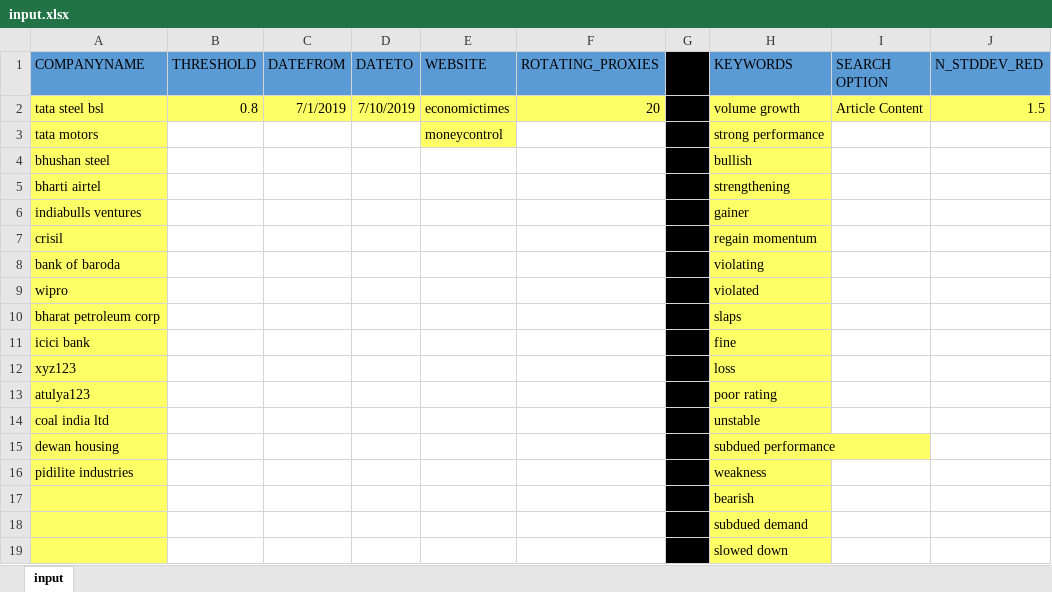
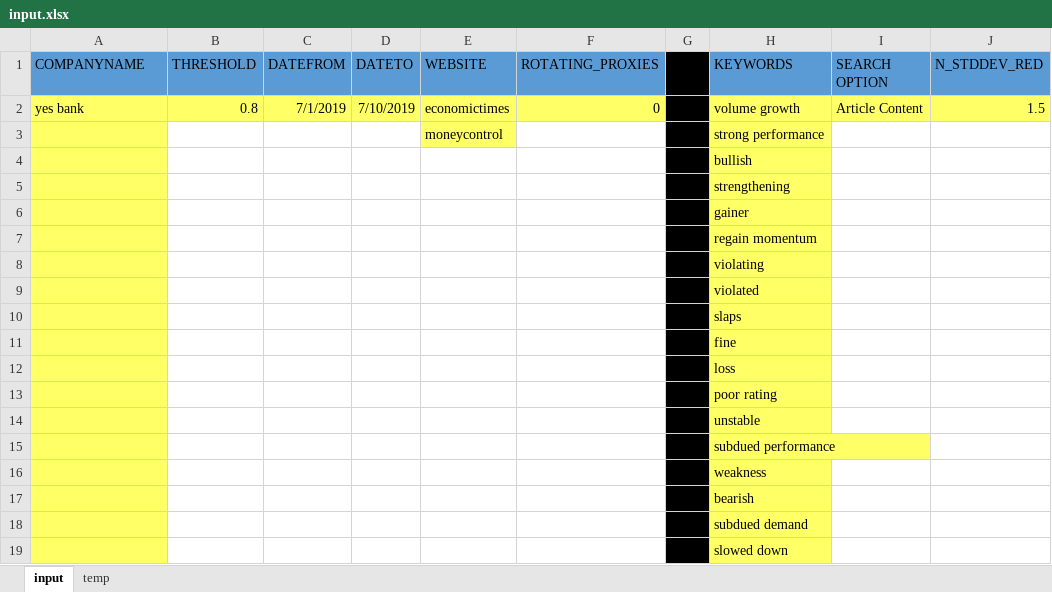
Before and after one commit to atulyakumar97/news-sentiment-analysis, an Excel workbook: input.xlsx, sheet input, drawn as a sheet; only a part is shown; values as stored, in another font and other column widths than the file's, no borders; the diff names each change by its address in the sheet, - before the commit and + after, or states it on an @@ line.

Commit message:
Bug Fixes and Minor Updates
Fixed proxy=0 and proxy=n condition
Logs printing cleaned
Added error messages when no data is fetched
Fetching previous day and current day stock price seperately

```diff
--- a/input.xlsx (sheet input)
+++ b/input.xlsx (sheet input)
+sheet tab: temp
-A2 (COMPANYNAME): tata steel bsl
+A2 (COMPANYNAME): yes bank
-F2 (ROTATING_PROXIES): 20
+F2 (ROTATING_PROXIES): 0
-A3 (COMPANYNAME): tata motors
+A3 (COMPANYNAME): (empty)
-A4 (COMPANYNAME): bhushan steel
+A4 (COMPANYNAME): (empty)
-A5 (COMPANYNAME): bharti airtel
+A5 (COMPANYNAME): (empty)
-A6 (COMPANYNAME): indiabulls ventures
+A6 (COMPANYNAME): (empty)
-A7 (COMPANYNAME): crisil
+A7 (COMPANYNAME): (empty)
-A8 (COMPANYNAME): bank of baroda
+A8 (COMPANYNAME): (empty)
-A9 (COMPANYNAME): wipro
+A9 (COMPANYNAME): (empty)
-A10 (COMPANYNAME): bharat petroleum corp
+A10 (COMPANYNAME): (empty)
-A11 (COMPANYNAME): icici bank
+A11 (COMPANYNAME): (empty)
-A12 (COMPANYNAME): xyz123
+A12 (COMPANYNAME): (empty)
-A13 (COMPANYNAME): atulya123
+A13 (COMPANYNAME): (empty)
-A14 (COMPANYNAME): coal india ltd
+A14 (COMPANYNAME): (empty)
-A15 (COMPANYNAME): dewan housing
+A15 (COMPANYNAME): (empty)
-A16 (COMPANYNAME): pidilite industries
+A16 (COMPANYNAME): (empty)
```
Also changed, not shown: 10 other files.
